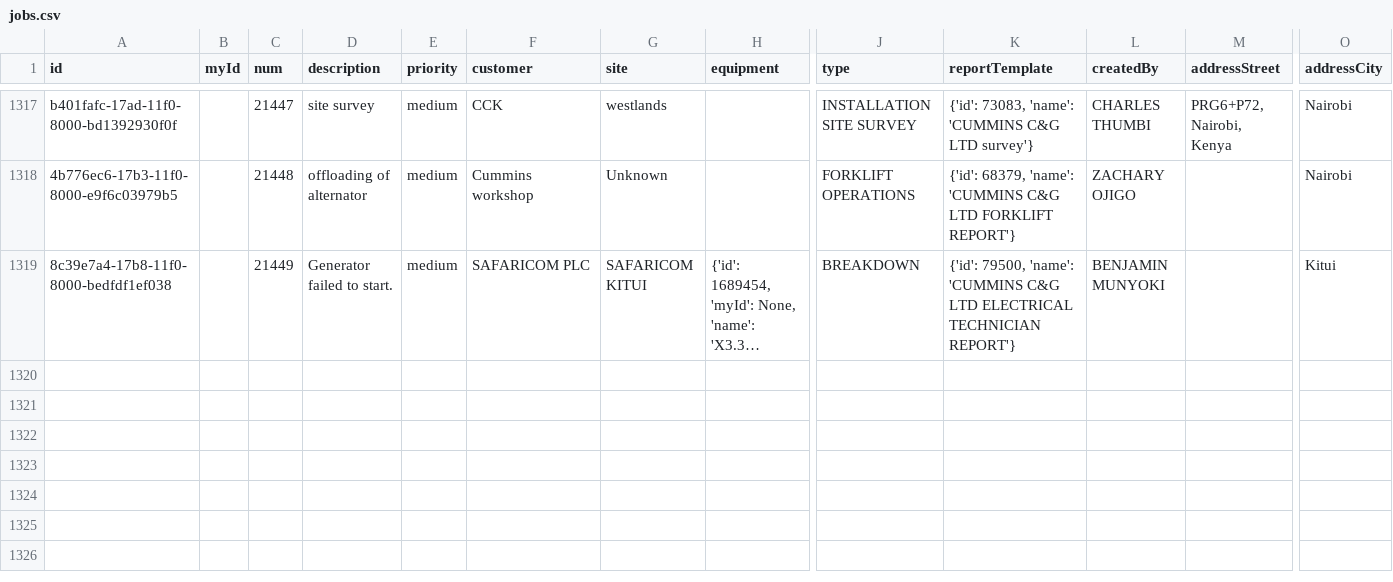
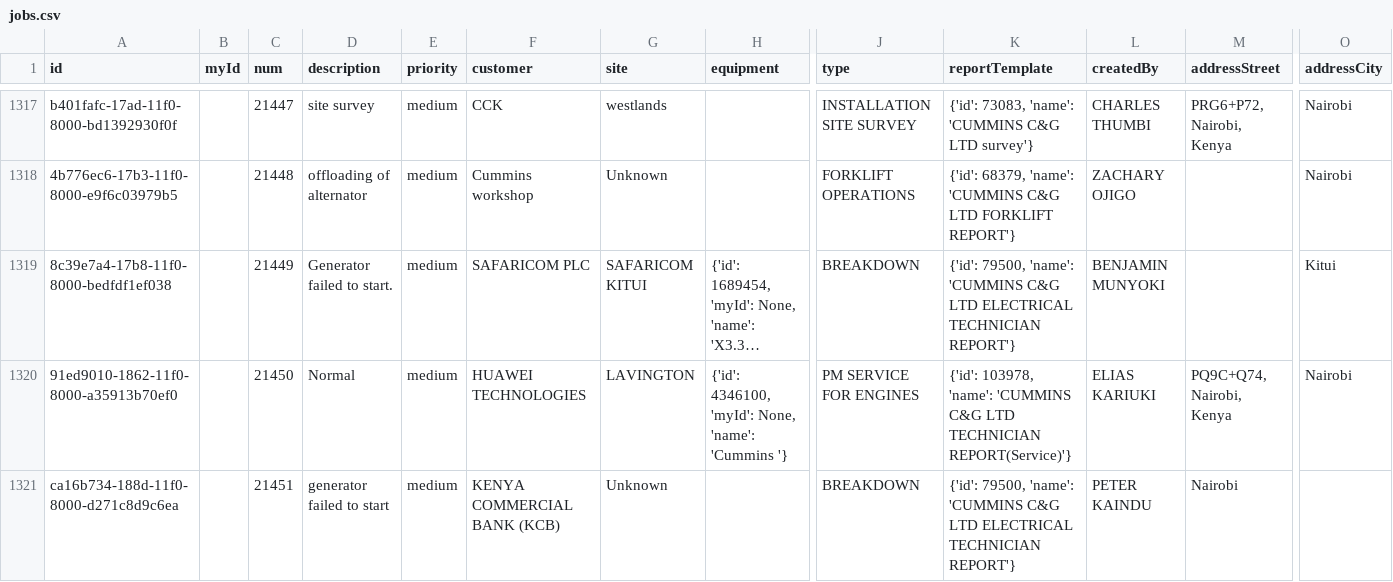
Before and after one commit to markolalo/Data_Grok, a CSV file: jobs.csv, drawn as a sheet; only a part is shown, gaps mark what is left out; long unchanged cells end in …; rows hold the shown columns only; the diff covers the shown part only; the diff names each change by its address in the sheet, - before the commit and + after, or states it on an @@ line.

```diff
--- a/jobs.csv
+++ b/jobs.csv
+row 1320: 91ed9010-1862-11f0-8000-a35913b70ef0 |  | 21450 | Normal | medium | HUAWEI TECHNOLOGIES | LAVINGTON | {'id': 4346100, 'myId': None, 'name': 'Cummins '} | PM SERVICE FOR ENGINES | {'id': 103978, 'name': 'CUMMINS C&G LTD TECHNICIAN REPORT(Service)'} | ELIAS KARIUKI | PQ9C+Q74, Nairobi, Kenya | Nairobi
+row 1321: ca16b734-188d-11f0-8000-d271c8d9c6ea |  | 21451 | generator failed to start | medium | KENYA COMMERCIAL BANK (KCB) | Unknown |  | BREAKDOWN | {'id': 79500, 'name': 'CUMMINS C&G LTD ELECTRICAL TECHNICIAN REPORT'} | PETER KAINDU | Nairobi
```
Also changed, not shown: 1 added row and 8 edited cells elsewhere in this file, 3 other files.
